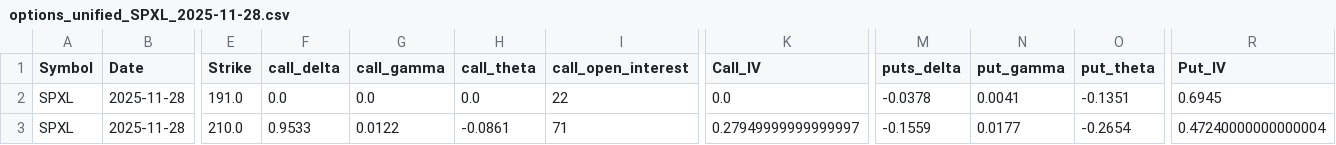
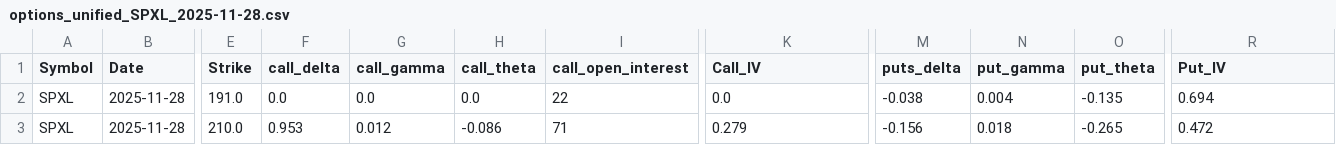
Before and after one commit to cst2007/StockTradingV4, a CSV file: output/processing/options_unified_SPXL_2025-11-28.csv, drawn as a sheet; only a part is shown, gaps mark what is left out; the diff names each change by its address in the sheet, - before the commit and + after, or states it on an @@ line.

```diff
--- a/output/processing/options_unified_SPXL_2025-11-28.csv
+++ b/output/processing/options_unified_SPXL_2025-11-28.csv
-M2 (puts_delta): -0.0378
+M2 (puts_delta): -0.038
-N2 (put_gamma): 0.0041
+N2 (put_gamma): 0.004
-O2 (put_theta): -0.1351
+O2 (put_theta): -0.135
-R2 (Put_IV): 0.6945
+R2 (Put_IV): 0.694
-F3 (call_delta): 0.9533
+F3 (call_delta): 0.953
-G3 (call_gamma): 0.0122
+G3 (call_gamma): 0.012
-H3 (call_theta): -0.0861
+H3 (call_theta): -0.086
-K3 (Call_IV): 0.27949999999999997
+K3 (Call_IV): 0.279
-M3 (puts_delta): -0.1559
+M3 (puts_delta): -0.156
-N3 (put_gamma): 0.0177
+N3 (put_gamma): 0.018
-O3 (put_theta): -0.2654
+O3 (put_theta): -0.265
-R3 (Put_IV): 0.47240000000000004
+R3 (Put_IV): 0.472
```
Also changed, not shown: output/processing/options_unified_raw.csv, 2 other files.
